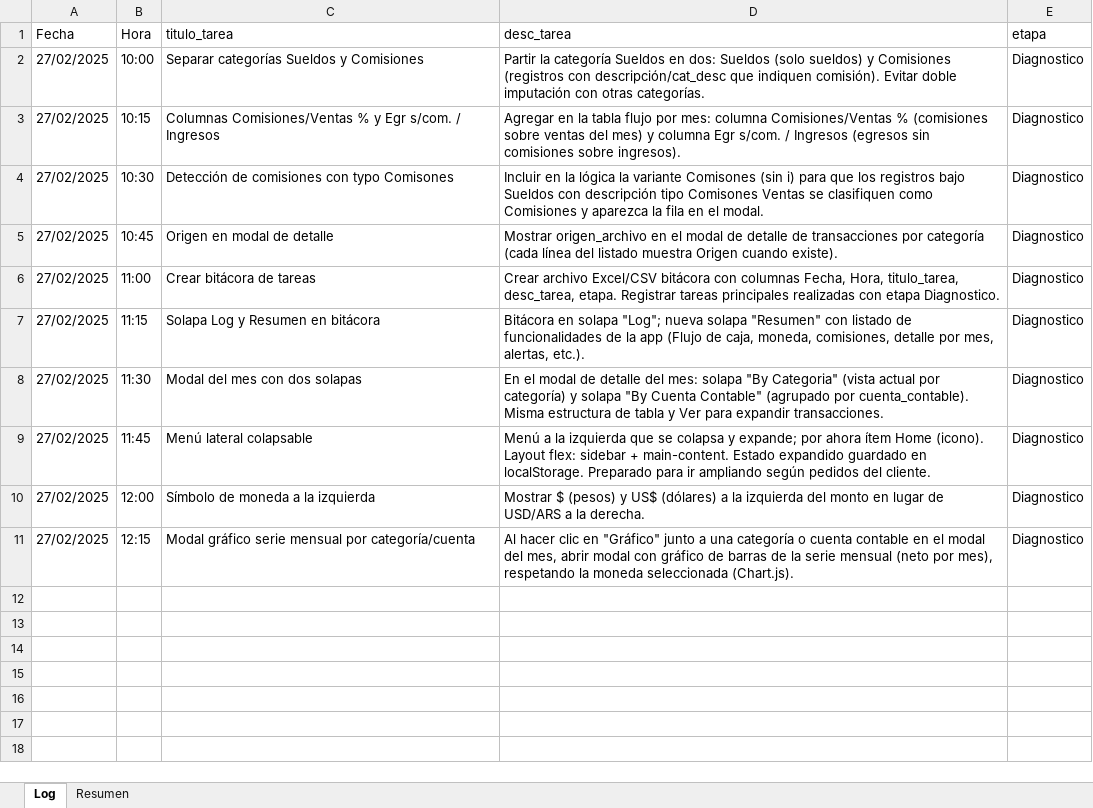
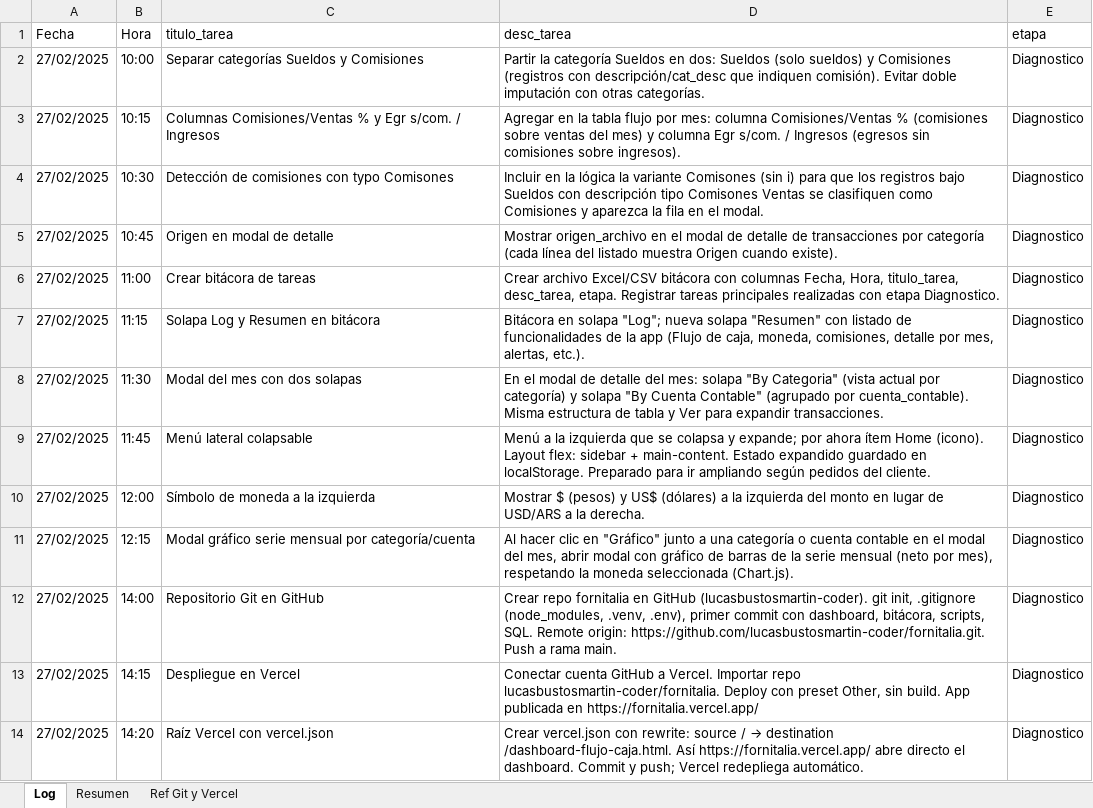
Before and after one commit to lucasbustosmartin-coder/fornitalia, an Excel workbook: Bitacora_tareas.xlsx, sheet Log, drawn as a sheet; values as stored, in another font and other column widths than the file's, no borders; the diff names each change by its address in the sheet, - before the commit and + after, or states it on an @@ line.

```diff
--- a/Bitacora_tareas.xlsx (sheet Log)
+++ b/Bitacora_tareas.xlsx (sheet Log)
+sheet tab: Ref Git y Vercel
+row 12: 27/02/2025 | 14:00 | Repositorio Git en GitHub | Crear repo fornitalia en GitHub (lucasbustosmartin-coder). git init, .gitignore (node_modules, .venv, .env), primer commit con dashboard, bitácora, scripts, SQL. Remote origin: https://github.com/lucasbustosmartin-coder/fornitalia.git. Push a rama main. | Diagnostico
+row 13: 27/02/2025 | 14:15 | Despliegue en Vercel | Conectar cuenta GitHub a Vercel. Importar repo lucasbustosmartin-coder/fornitalia. Deploy con preset Other, sin build. App publicada en https://fornitalia.vercel.app/ | Diagnostico
+row 14: 27/02/2025 | 14:20 | Raíz Vercel con vercel.json | Crear vercel.json con rewrite: source / → destination /dashboard-flujo-caja.html. Así https://fornitalia.vercel.app/ abre directo el dashboard. Commit y push; Vercel redepliega automático. | Diagnostico
```
Also changed, not shown: sheet Resumen, 1 other file.
